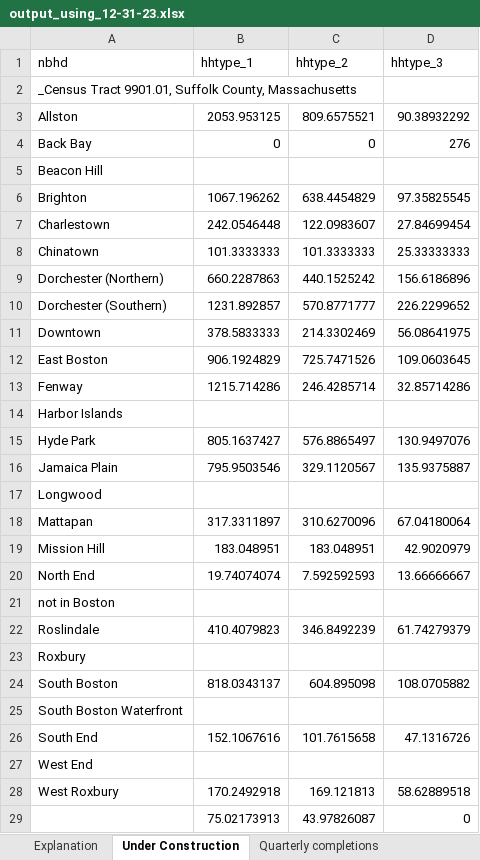
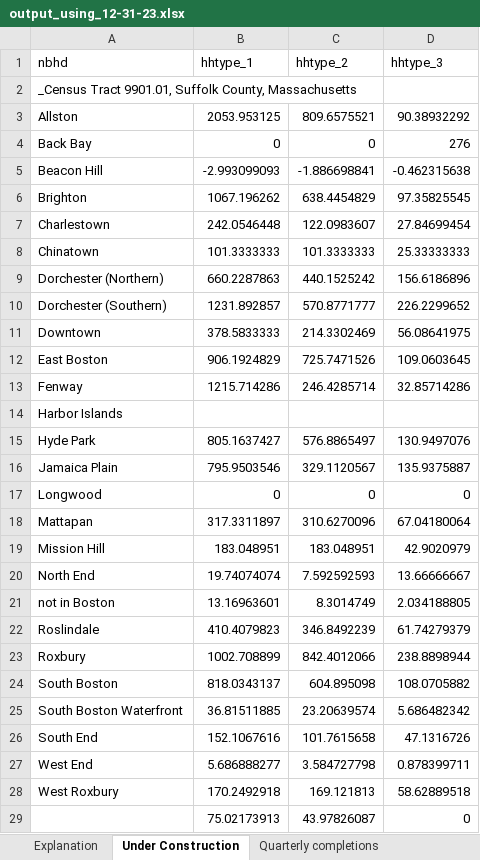
Before and after one commit to camilleberg/BPDA-home, an Excel workbook: nbhd pop projection/output_using_12-31-23.xlsx, sheet Under Construction, drawn as a sheet; values as stored, in another font and other column widths than the file's, no borders; the diff names each change by its address in the sheet, - before the commit and + after, or states it on an @@ line.

```diff
--- a/nbhd pop projection/output_using_12-31-23.xlsx (sheet Under Construction)
+++ b/nbhd pop projection/output_using_12-31-23.xlsx (sheet Under Construction)
-B5 (hhtype_1): (empty)
+B5 (hhtype_1): -2.993099093
-C5 (hhtype_2): (empty)
+C5 (hhtype_2): -1.886698841
-D5 (hhtype_3): (empty)
+D5 (hhtype_3): -0.462315638
-B17 (hhtype_1): (empty)
+B17 (hhtype_1): 0
-C17 (hhtype_2): (empty)
+C17 (hhtype_2): 0
-D17 (hhtype_3): (empty)
+D17 (hhtype_3): 0
-B21 (hhtype_1): (empty)
+B21 (hhtype_1): 13.16963601
-C21 (hhtype_2): (empty)
+C21 (hhtype_2): 8.3014749
-D21 (hhtype_3): (empty)
+D21 (hhtype_3): 2.034188805
-B23 (hhtype_1): (empty)
+B23 (hhtype_1): 1002.708899
-C23 (hhtype_2): (empty)
+C23 (hhtype_2): 842.4012066
-D23 (hhtype_3): (empty)
+D23 (hhtype_3): 238.8898944
-B25 (hhtype_1): (empty)
+B25 (hhtype_1): 36.81511885
-C25 (hhtype_2): (empty)
+C25 (hhtype_2): 23.20639574
-D25 (hhtype_3): (empty)
+D25 (hhtype_3): 5.686482342
-B27 (hhtype_1): (empty)
+B27 (hhtype_1): 5.686888277
-C27 (hhtype_2): (empty)
+C27 (hhtype_2): 3.584727798
-D27 (hhtype_3): (empty)
+D27 (hhtype_3): 0.878399711
```
Also changed, not shown: 6 other files.
